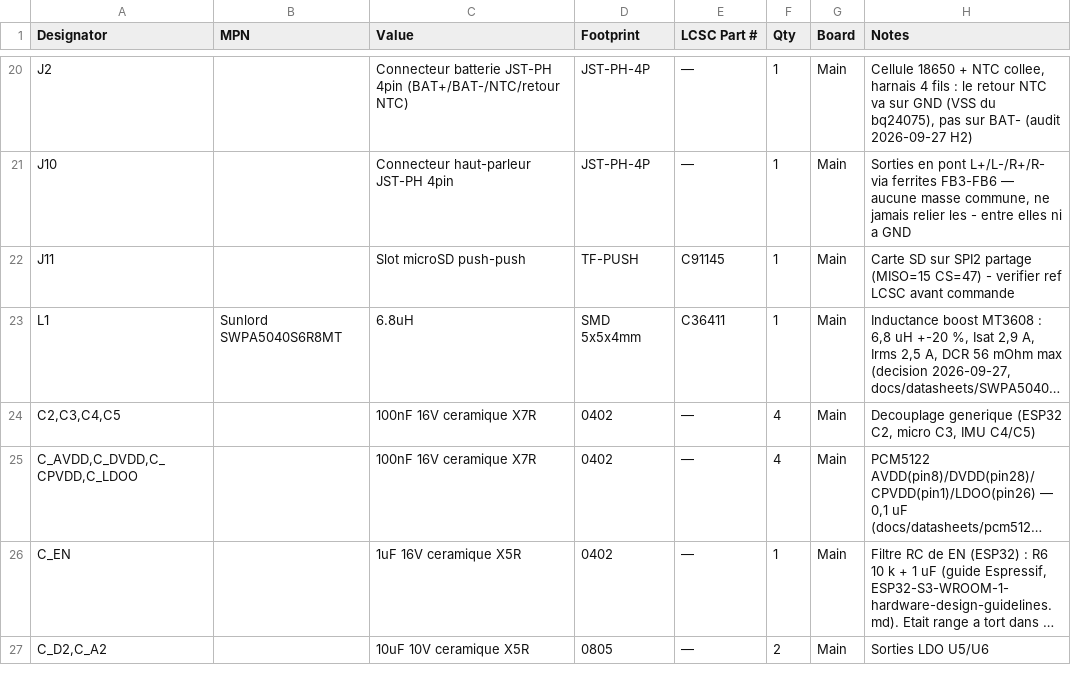
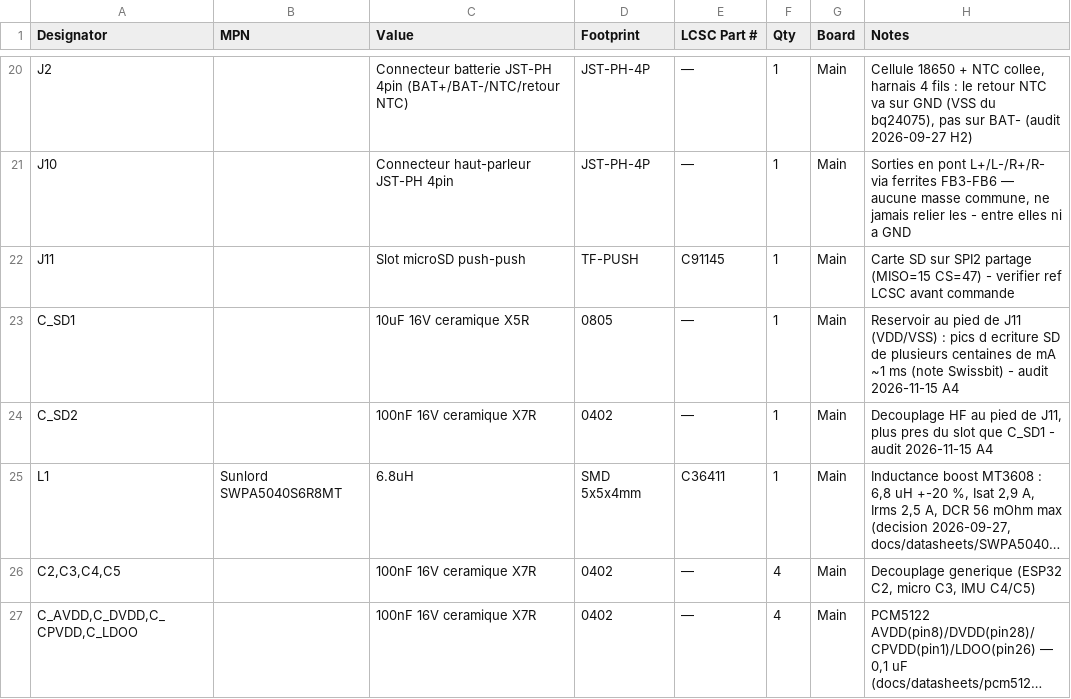
Before and after one commit to GillesClerc/blackbox, a CSV file: hardware/main/BOM/02-bom-lcsc.csv, drawn as a sheet; only a part is shown, gaps mark what is left out; the shorter side is filled out with more unchanged rows; long unchanged cells end in …; the diff names each change by its address in the sheet, - before the commit and + after, or states it on an @@ line.

Commit message:
hardware(connector): decouplage au pied du slot microSD (C_SD1 10 uF + C_SD2 100 nF)
Verification du 2026-11-15, point A4 : J11 n'avait aucun condensateur
dedie alors que la carte tire des pics de plusieurs centaines de mA pendant
~1 ms (note Swissbit). Netlist : seuls C_SD1/C_SD2 s'ajoutent sur 3V3_D/GND.
Synthese TF-01A remise a jour (pull-ups R15-R19 et R13 deja au schema).
Modules des yeux non choisis : J4/J5 de Devant restent provisoires.

```diff
--- a/hardware/main/BOM/02-bom-lcsc.csv
+++ b/hardware/main/BOM/02-bom-lcsc.csv
+row 23: C_SD1 |  | 10uF 16V ceramique X5R | 0805 | — | 1 | Main | Reservoir au pied de J11 (VDD/VSS) : pics d ecriture SD de plusieurs centaines de mA ~1 ms (note Swissbit) - audit 2026-11-15 A4
+row 24: C_SD2 |  | 100nF 16V ceramique X7R | 0402 | — | 1 | Main | Decouplage HF au pied de J11, plus pres du slot que C_SD1 - audit 2026-11-15 A4
```
Also changed, not shown: 5 other files.
